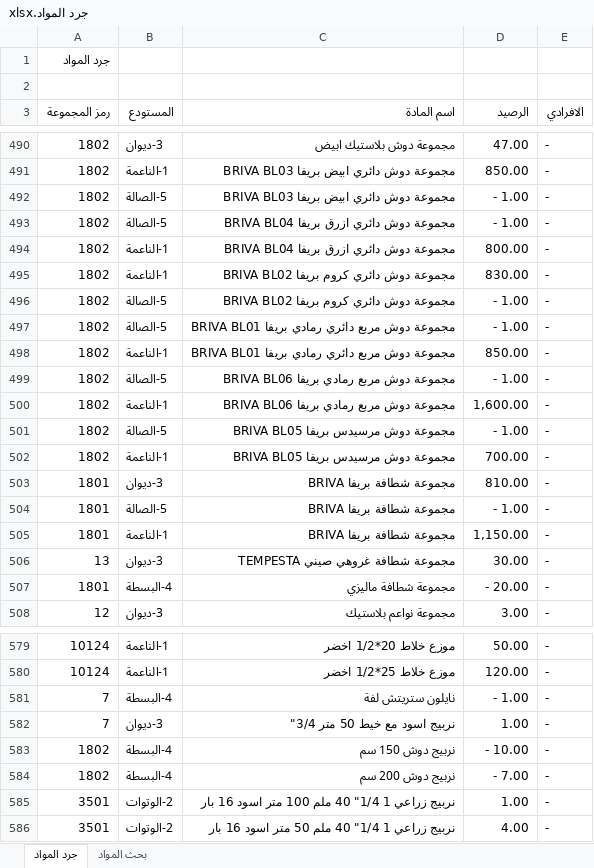
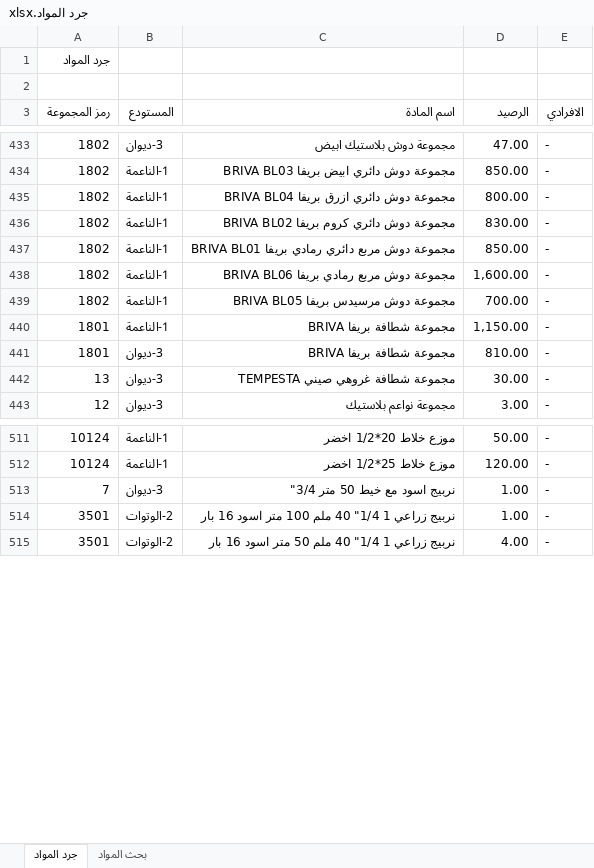
Before and after one commit to dabbousbasta/Dabbous-Al-Basta, an Excel workbook: جرد المواد.xlsx, sheet جرد المواد, drawn as a sheet; only a part is shown, gaps mark what is left out; values as stored, in another font and other column widths than the file's, no cell formats; removed rows and columns are numbered as before the commit, all else as after; the diff covers the shown part only; the diff names each change by its address in the sheet, - before the commit and + after, or states it on an @@ line.

```diff
--- a/جرد المواد.xlsx (sheet جرد المواد)
+++ b/جرد المواد.xlsx (sheet جرد المواد)
-row 492: 1802 | 5-الصالة | مجموعة دوش دائري ابيض بريفا BRIVA BL03 | - 1.00 | -
-row 493: 1802 | 5-الصالة | مجموعة دوش دائري ازرق بريفا BRIVA BL04 | - 1.00 | -
-row 496: 1802 | 5-الصالة | مجموعة دوش دائري كروم بريفا BRIVA BL02 | - 1.00 | -
-row 497: 1802 | 5-الصالة | مجموعة دوش مربع دائري رمادي بريفا BRIVA BL01 | - 1.00 | -
-row 499: 1802 | 5-الصالة | مجموعة دوش مربع رمادي بريفا BRIVA BL06 | - 1.00 | -
-row 501: 1802 | 5-الصالة | مجموعة دوش مرسيدس بريفا BRIVA BL05 | - 1.00 | -
@@ row 505 moved to row 440: 1801 @@
-row 504: 1801 | 5-الصالة | مجموعة شطافة بريفا BRIVA | - 1.00 | -
-row 507: 1801 | 4-البسطة | مجموعة شطافة ماليزي | - 20.00 | -
-row 581: 7 | 4-البسطة | نايلون ستريتش لفة | - 1.00 | -
-row 583: 1802 | 4-البسطة | نربيج دوش 150 سم | - 10.00 | -
-row 584: 1802 | 4-البسطة | نربيج دوش 200 سم | - 7.00 | -
```
Also changed, not shown: 75 removed rows, 26 moved rows and 4 edited cells elsewhere in this sheet, cell formats, formulas that keep their value.
